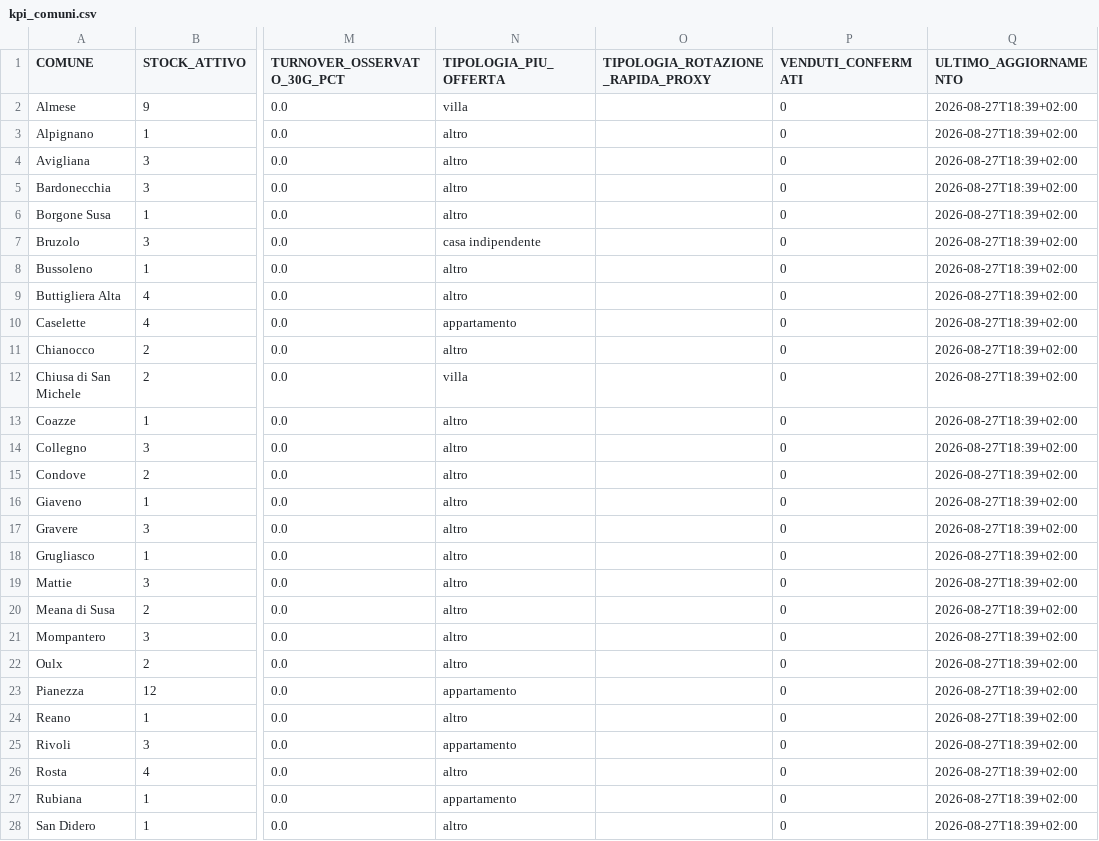
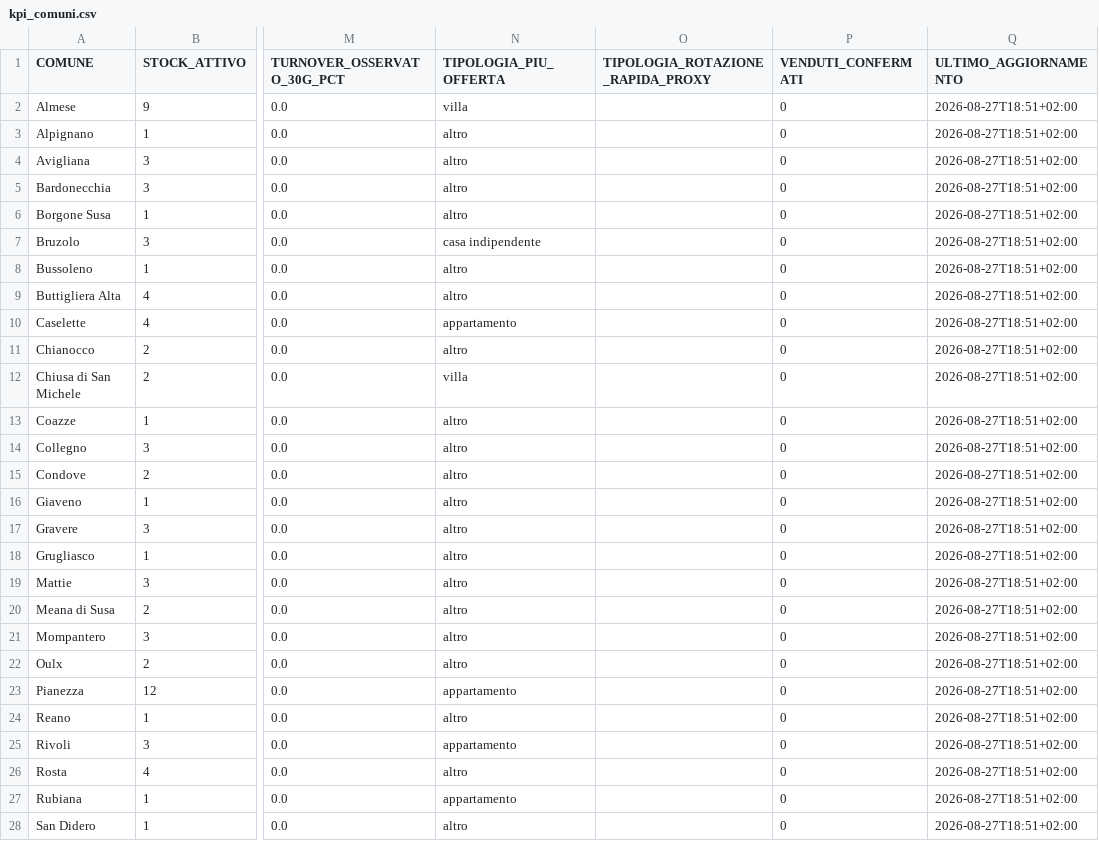
Before and after one commit to josephsocialmedia2-spec/immobili-in-zona, a CSV file: seller_radar_auto/data/intelligence/kpi_comuni.csv, drawn as a sheet; only a part is shown, gaps mark what is left out; the diff covers the shown part only; the diff names each change by its address in the sheet, - before the commit and + after, or states it on an @@ line.

```diff
--- a/seller_radar_auto/data/intelligence/kpi_comuni.csv
+++ b/seller_radar_auto/data/intelligence/kpi_comuni.csv
-Q2:Q28 (ULTIMO_AGGIORNAMENTO): 2026-08-27T18:39+02:00
+Q2:Q28 (ULTIMO_AGGIORNAMENTO): 2026-08-27T18:51+02:00
```
Also changed, not shown: 9 edited cells elsewhere in this file, 1 other file.
